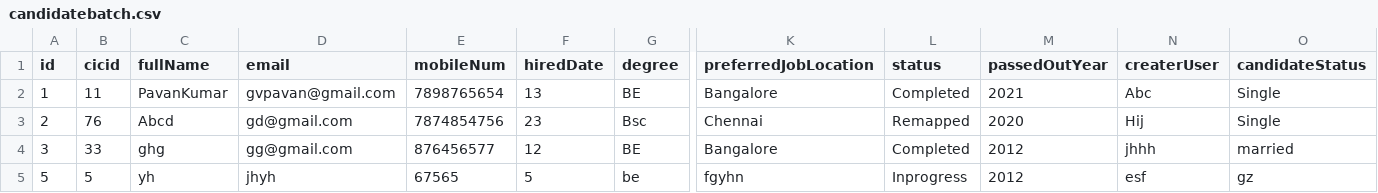
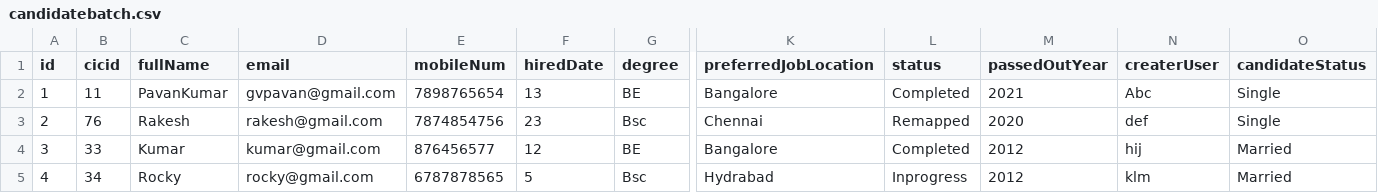
Before and after one commit to PavanKumar107/Spring-Batch-, a CSV file: src/main/resources/candidatebatch.csv, drawn as a sheet; only a part is shown, gaps mark what is left out; removed rows and columns are numbered as before the commit, all else as after; rows hold the shown columns only; the diff names each change by its address in the sheet, - before the commit and + after, or states it on an @@ line.

```diff
--- a/src/main/resources/candidatebatch.csv
+++ b/src/main/resources/candidatebatch.csv
-C3 (fullName): Abcd
+C3 (fullName): Rakesh
-D3 (email): gd@gmail.com
+D3 (email): rakesh@gmail.com
-N3 (createrUser): Hij
+N3 (createrUser): def
-C4 (fullName): ghg
+C4 (fullName): Kumar
-D4 (email): gg@gmail.com
+D4 (email): kumar@gmail.com
-N4 (createrUser): jhhh
+N4 (createrUser): hij
-O4 (candidateStatus): married
+O4 (candidateStatus): Married
-row 5: 5 | 5 | yh | jhyh | 67565 | 5 | be | fgyhn | Inprogress | 2012 | esf | gz
+row 5: 4 | 34 | Rocky | rocky@gmail.com | 6787878565 | 5 | Bsc | Hydrabad | Inprogress | 2012 | klm | Married
```
Also changed, not shown: 2 other files.
